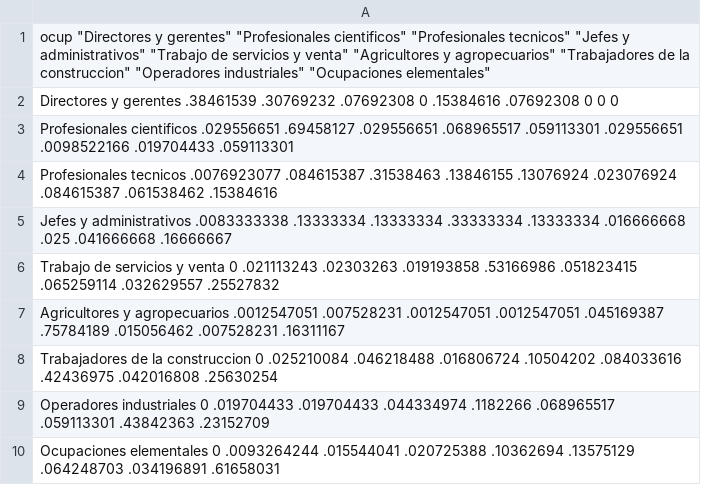
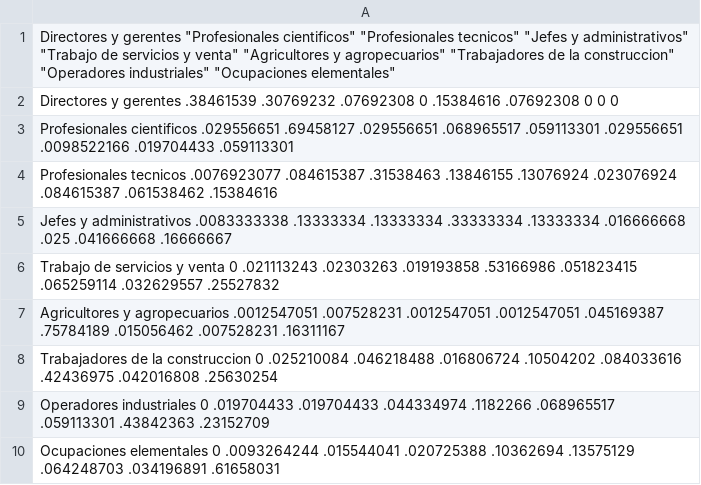
Before and after one commit to alfredoalvaradoenciso/data-visualization, a CSV file: data_ocup.csv, drawn as a sheet.

```diff
--- a/data_ocup.csv
+++ b/data_ocup.csv
@@ -1,2 +1,2 @@
-ocup "Directores y gerentes" "Profesionales cientificos" "Profesionales tecnicos" "Jefes y administrativos" "Trabajo de servicios y venta" "Agricultores y agropecuarios" "Trabajadores de la construccion" "Operadores industriales" "Ocupaciones elementales"
+"Directores y gerentes" "Profesionales cientificos" "Profesionales tecnicos" "Jefes y administrativos" "Trabajo de servicios y venta" "Agricultores y agropecuarios" "Trabajadores de la construccion" "Operadores industriales" "Ocupaciones elementales"
 "Directores y gerentes" .38461539 .30769232 .07692308 0 .15384616 .07692308 0 0 0
```
